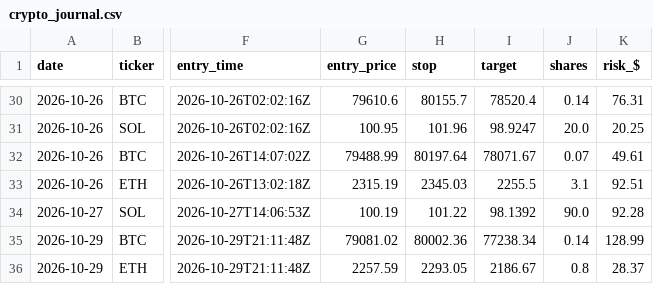
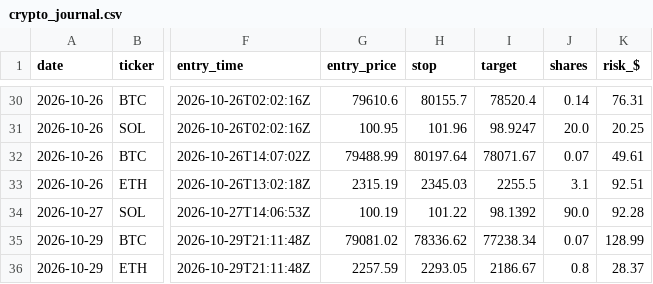
Before and after one commit to northgeorgiacablingco-commits/paper-trading-dashboard, a CSV file: data/crypto_journal.csv, drawn as a sheet; only a part is shown, gaps mark what is left out; the diff names each change by its address in the sheet, - before the commit and + after, or states it on an @@ line.

```diff
--- a/data/crypto_journal.csv
+++ b/data/crypto_journal.csv
-H35 (stop): 80002.36
+H35 (stop): 78336.62
-J35 (shares): 0.14
+J35 (shares): 0.07
```
Also changed, not shown: 4 other files.
